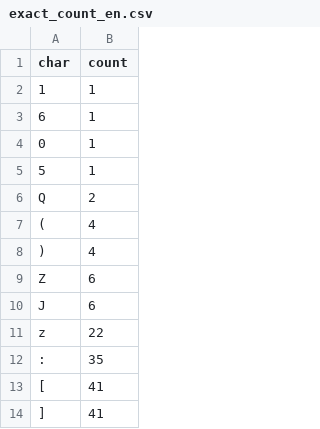
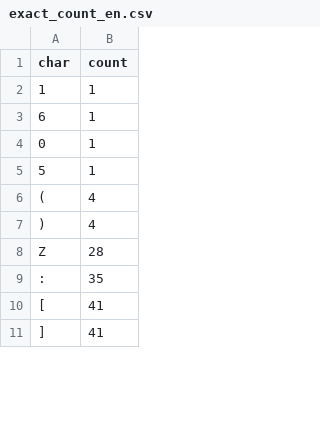
Before and after one commit to NMPC27/AA3, a CSV file: exact_count_en.csv, drawn as a sheet; only a part is shown; the diff covers the shown part only.

```diff
--- a/exact_count_en.csv
+++ b/exact_count_en.csv
@@ -5,8 +5,5 @@ char,count
 5,1
-Q,2
 (,4
 ),4
-Z,6
-J,6
-z,22
+Z,28
 :,35
```
Also changed, not shown: 2 removed rows and 1 edited cell elsewhere in this file, exact_count_fr.csv, exact_count_gr.csv, 3 other files.
